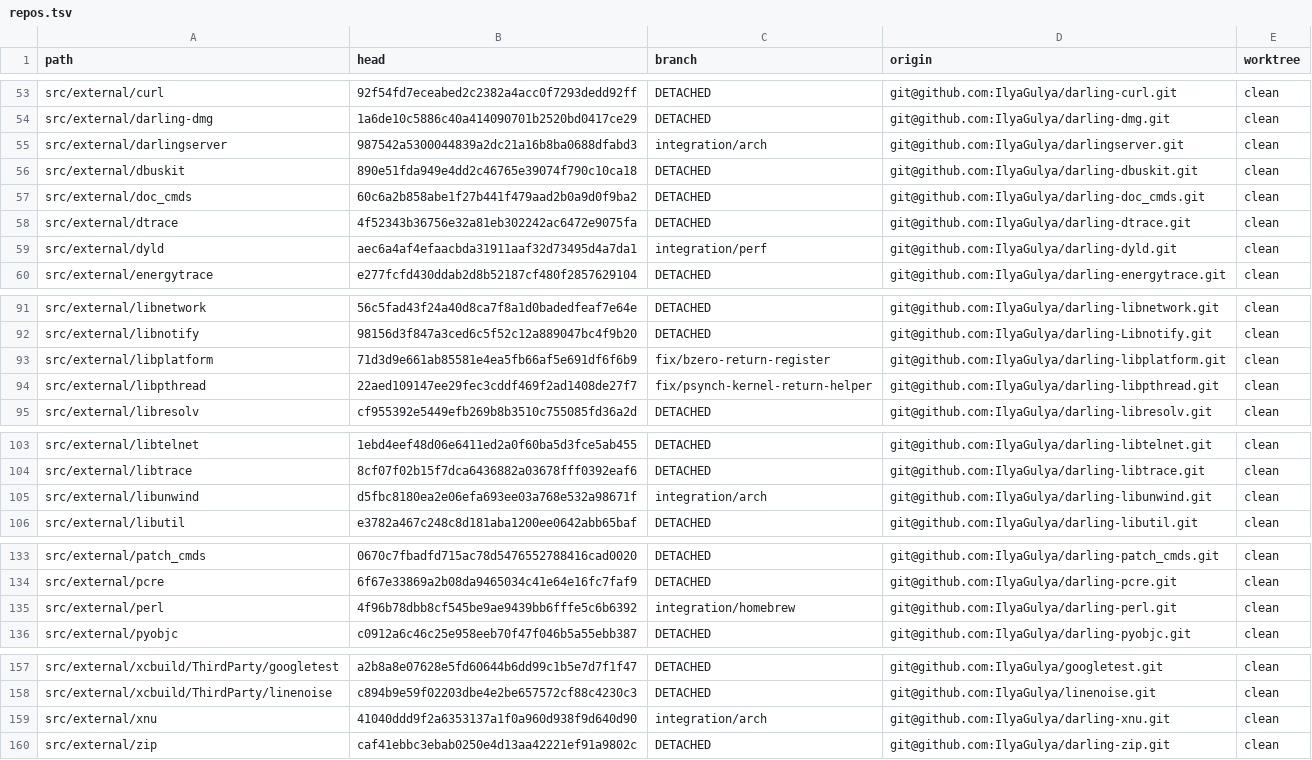
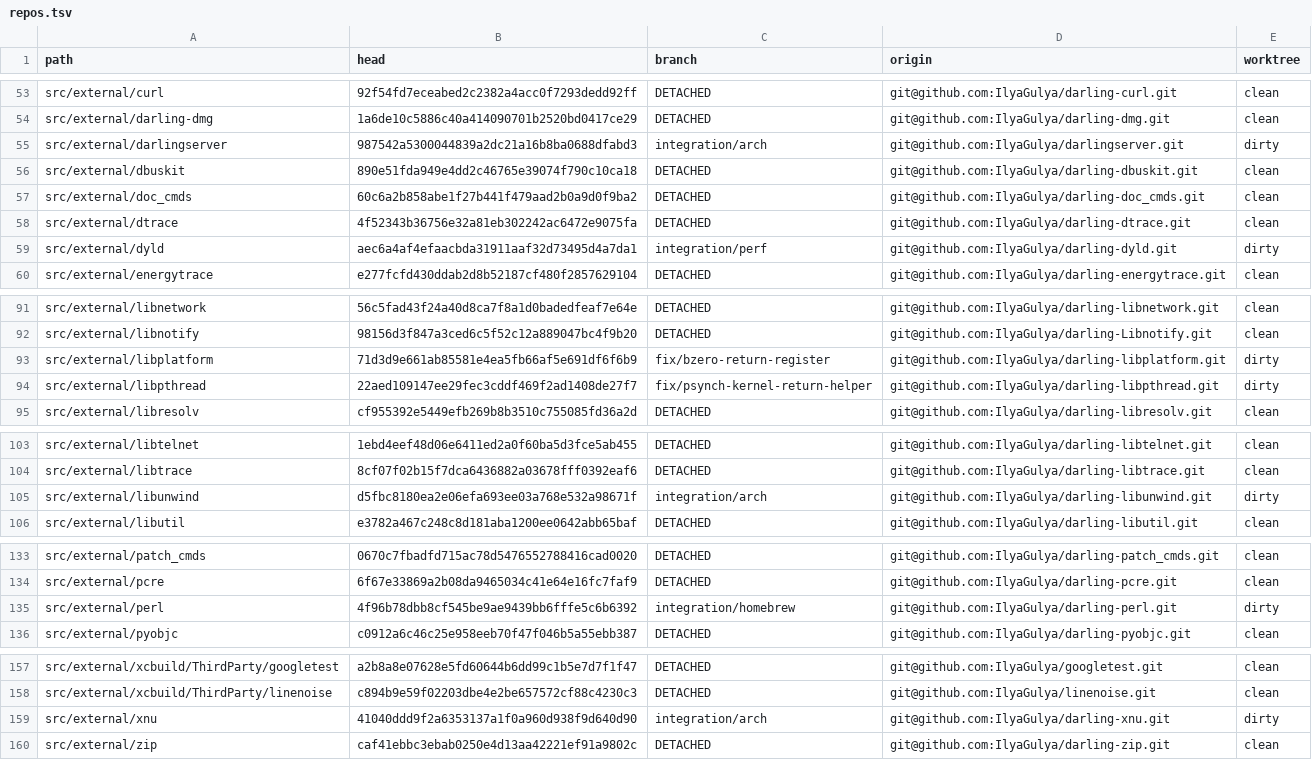
Before and after one commit to IlyaGulya/darling-workspace, a TSV file: state/repos.tsv, drawn as a sheet; only a part is shown, gaps mark what is left out.

```diff
--- a/state/repos.tsv
+++ b/state/repos.tsv
@@ -54,3 +54,3 @@ src/external/curl	92f54fd7eceabed2c2382a4acc0f7293dedd92ff	DETACHED	git@github.c
 src/external/darling-dmg	1a6de10c5886c40a414090701b2520bd0417ce29	DETACHED	git@github.com:IlyaGulya/darling-dmg.git	clean
-src/external/darlingserver	987542a5300044839a2dc21a16b8ba0688dfabd3	integration/arch	git@github.com:IlyaGulya/darlingserver.git	clean
+src/external/darlingserver	987542a5300044839a2dc21a16b8ba0688dfabd3	integration/arch	git@github.com:IlyaGulya/darlingserver.git	dirty
 src/external/dbuskit	890e51fda949e4dd2c46765e39074f790c10ca18	DETACHED	git@github.com:IlyaGulya/darling-dbuskit.git	clean
@@ -58,3 +58,3 @@ src/external/doc_cmds	60c6a2b858abe1f27b441f479aad2b0a9d0f9ba2	DETACHED	git@gith
 src/external/dtrace	4f52343b36756e32a81eb302242ac6472e9075fa	DETACHED	git@github.com:IlyaGulya/darling-dtrace.git	clean
-src/external/dyld	aec6a4af4efaacbda31911aaf32d73495d4a7da1	integration/perf	git@github.com:IlyaGulya/darling-dyld.git	clean
+src/external/dyld	aec6a4af4efaacbda31911aaf32d73495d4a7da1	integration/perf	git@github.com:IlyaGulya/darling-dyld.git	dirty
 src/external/energytrace	e277fcfd430ddab2d8b52187cf480f2857629104	DETACHED	git@github.com:IlyaGulya/darling-energytrace.git	clean
@@ -92,4 +92,4 @@ src/external/libnetwork	56c5fad43f24a40d8ca7f8a1d0badedfeaf7e64e	DETACHED	git@gi
 src/external/libnotify	98156d3f847a3ced6c5f52c12a889047bc4f9b20	DETACHED	git@github.com:IlyaGulya/darling-Libnotify.git	clean
-src/external/libplatform	71d3d9e661ab85581e4ea5fb66af5e691df6f6b9	fix/bzero-return-register	git@github.com:IlyaGulya/darling-libplatform.git	clean
-src/external/libpthread	22aed109147ee29fec3cddf469f2ad1408de27f7	fix/psynch-kernel-return-helper	git@github.com:IlyaGulya/darling-libpthread.git	clean
+src/external/libplatform	71d3d9e661ab85581e4ea5fb66af5e691df6f6b9	fix/bzero-return-register	git@github.com:IlyaGulya/darling-libplatform.git	dirty
+src/external/libpthread	22aed109147ee29fec3cddf469f2ad1408de27f7	fix/psynch-kernel-return-helper	git@github.com:IlyaGulya/darling-libpthread.git	dirty
 src/external/libresolv	cf955392e5449efb269b8b3510c755085fd36a2d	DETACHED	git@github.com:IlyaGulya/darling-libresolv.git	clean
@@ -104,3 +104,3 @@ src/external/libtelnet	1ebd4eef48d06e6411ed2a0f60ba5d3fce5ab455	DETACHED	git@git
 src/external/libtrace	8cf07f02b15f7dca6436882a03678fff0392eaf6	DETACHED	git@github.com:IlyaGulya/darling-libtrace.git	clean
-src/external/libunwind	d5fbc8180ea2e06efa693ee03a768e532a98671f	integration/arch	git@github.com:IlyaGulya/darling-libunwind.git	clean
+src/external/libunwind	d5fbc8180ea2e06efa693ee03a768e532a98671f	integration/arch	git@github.com:IlyaGulya/darling-libunwind.git	dirty
 src/external/libutil	e3782a467c248c8d181aba1200ee0642abb65baf	DETACHED	git@github.com:IlyaGulya/darling-libutil.git	clean
@@ -134,3 +134,3 @@ src/external/patch_cmds	0670c7fbadfd715ac78d5476552788416cad0020	DETACHED	git@gi
 src/external/pcre	6f67e33869a2b08da9465034c41e64e16fc7faf9	DETACHED	git@github.com:IlyaGulya/darling-pcre.git	clean
-src/external/perl	4f96b78dbb8cf545be9ae9439bb6fffe5c6b6392	integration/homebrew	git@github.com:IlyaGulya/darling-perl.git	clean
+src/external/perl	4f96b78dbb8cf545be9ae9439bb6fffe5c6b6392	integration/homebrew	git@github.com:IlyaGulya/darling-perl.git	dirty
 src/external/pyobjc	c0912a6c46c25e958eeb70f47f046b5a55ebb387	DETACHED	git@github.com:IlyaGulya/darling-pyobjc.git	clean
@@ -158,3 +158,3 @@ src/external/xcbuild/ThirdParty/googletest	a2b8a8e07628e5fd60644b6dd99c1b5e7d7f1
 src/external/xcbuild/ThirdParty/linenoise	c894b9e59f02203dbe4e2be657572cf88c4230c3	DETACHED	git@github.com:IlyaGulya/linenoise.git	clean
-src/external/xnu	41040ddd9f2a6353137a1f0a960d938f9d640d90	integration/arch	git@github.com:IlyaGulya/darling-xnu.git	clean
+src/external/xnu	41040ddd9f2a6353137a1f0a960d938f9d640d90	integration/arch	git@github.com:IlyaGulya/darling-xnu.git	dirty
 src/external/zip	caf41ebbc3ebab0250e4d13aa42221ef91a9802c	DETACHED	git@github.com:IlyaGulya/darling-zip.git	clean
```
Also changed, not shown: 3 other files.
